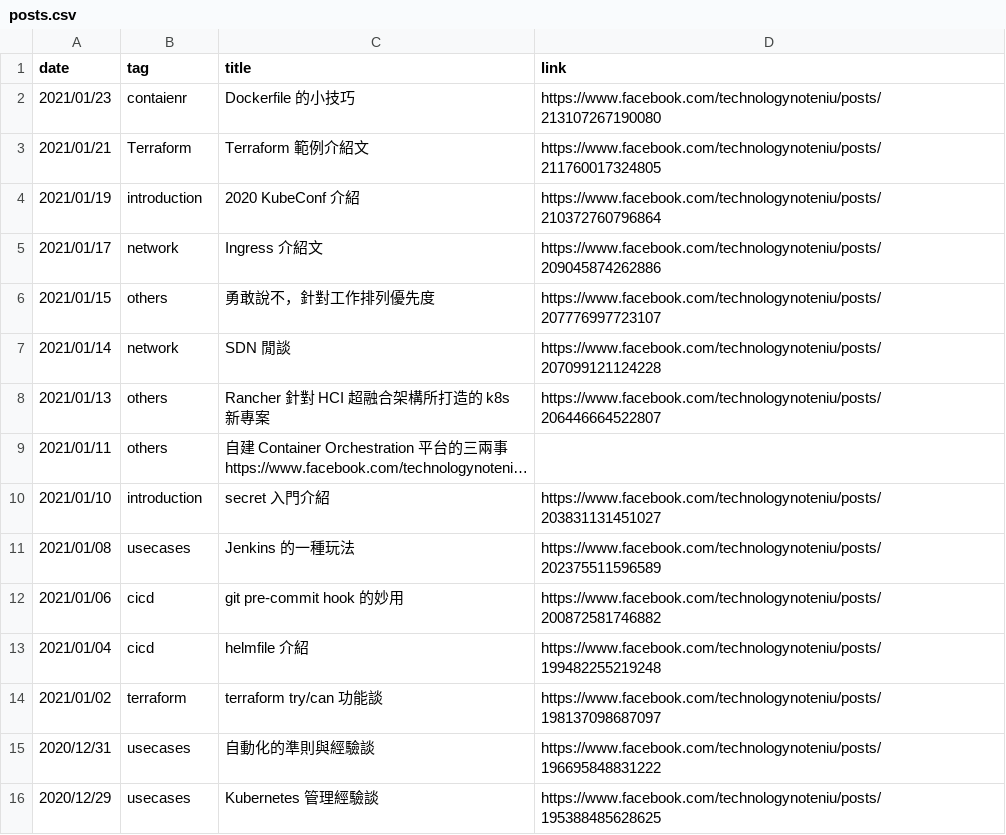
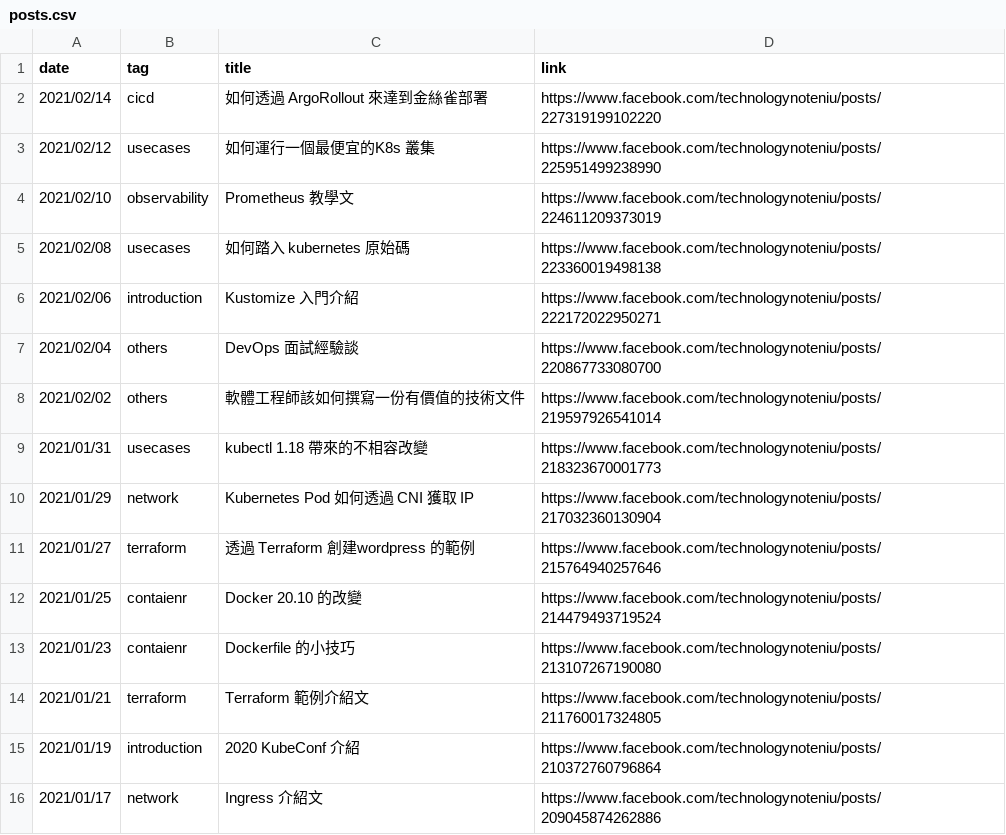
Before and after one commit to John-Lin/posts-index, a CSV file: posts.csv, drawn as a sheet; only a part is shown; the shorter side is filled out with more unchanged rows; long unchanged cells end in ….

Commit message:
Update to 02/14

```diff
--- a/posts.csv
+++ b/posts.csv
@@ -1,4 +1,15 @@
 date,tag,title,link
+2021/02/14,cicd, 如何透過 ArgoRollout 來達到金絲雀部署, https://www.facebook.com/technologynoteniu/posts/227319199102220
+2021/02/12,usecases, 如何運行一個最便宜的K8s 叢集, https://www.facebook.com/technologynoteniu/posts/225951499238990
+2021/02/10,observability, Prometheus 教學文, https://www.facebook.com/technologynoteniu/posts/224611209373019
+2021/02/08,usecases, 如何踏入 kubernetes 原始碼, https://www.facebook.com/technologynoteniu/posts/223360019498138
+2021/02/06,introduction, Kustomize 入門介紹, https://www.facebook.com/technologynoteniu/posts/222172022950271
+2021/02/04,others, DevOps 面試經驗談, https://www.facebook.com/technologynoteniu/posts/220867733080700
+2021/02/02,others, 軟體工程師該如何撰寫一份有價值的技術文件, https://www.facebook.com/technologynoteniu/posts/219597926541014
+2021/01/31,usecases, kubectl 1.18 帶來的不相容改變, https://www.facebook.com/technologynoteniu/posts/218323670001773
+2021/01/29,network, Kubernetes Pod 如何透過 CNI 獲取 IP, https://www.facebook.com/technologynoteniu/posts/217032360130904
+2021/01/27,terraform, 透過 Terraform 創建wordpress 的範例,https://www.facebook.com/technologynoteniu/posts/215764940257646
+2021/01/25,contaienr, Docker 20.10 的改變,https://www.facebook.com/technologynoteniu/posts/214479493719524
 2021/01/23,contaienr, Dockerfile 的小技巧,https://www.facebook.com/technologynoteniu/posts/213107267190080
-2021/01/21,Terraform, Terraform 範例介紹文, https://www.facebook.com/technologynoteniu/posts/211760017324805
+2021/01/21,terraform, Terraform 範例介紹文, https://www.facebook.com/technologynoteniu/posts/211760017324805
 2021/01/19,introduction, 2020 KubeConf 介紹, https://www.facebook.com/technologynoteniu/posts/210372760796864
```
